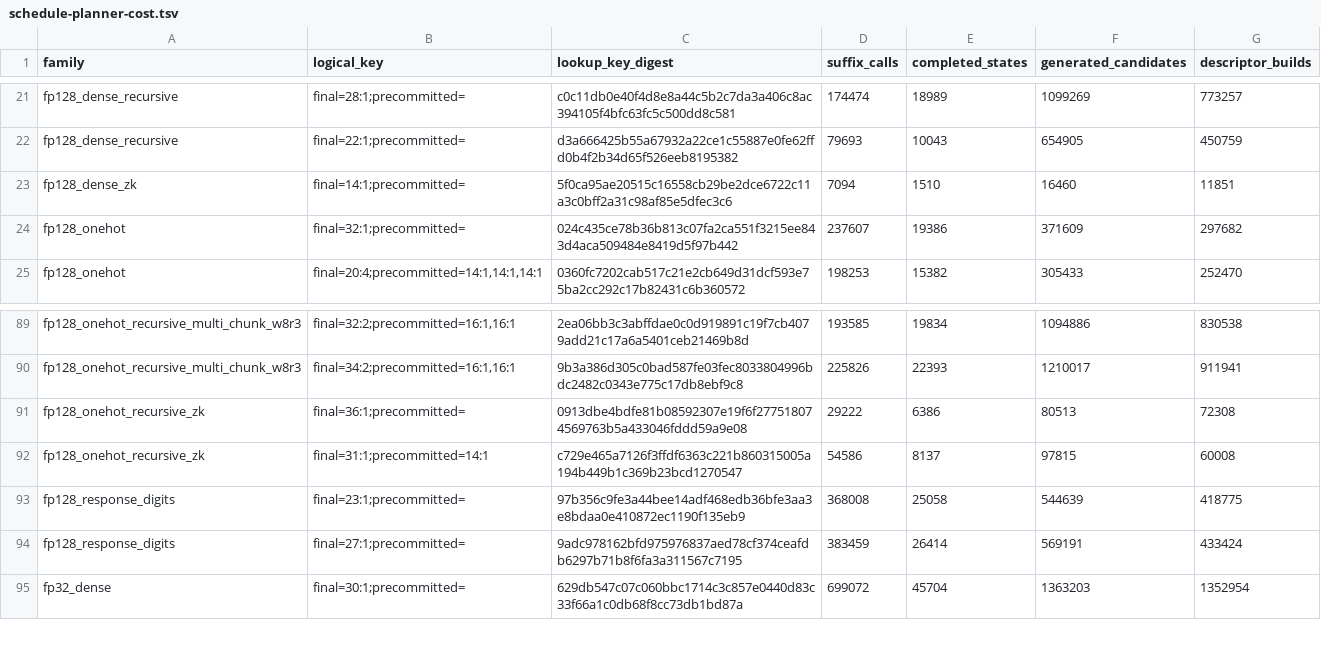
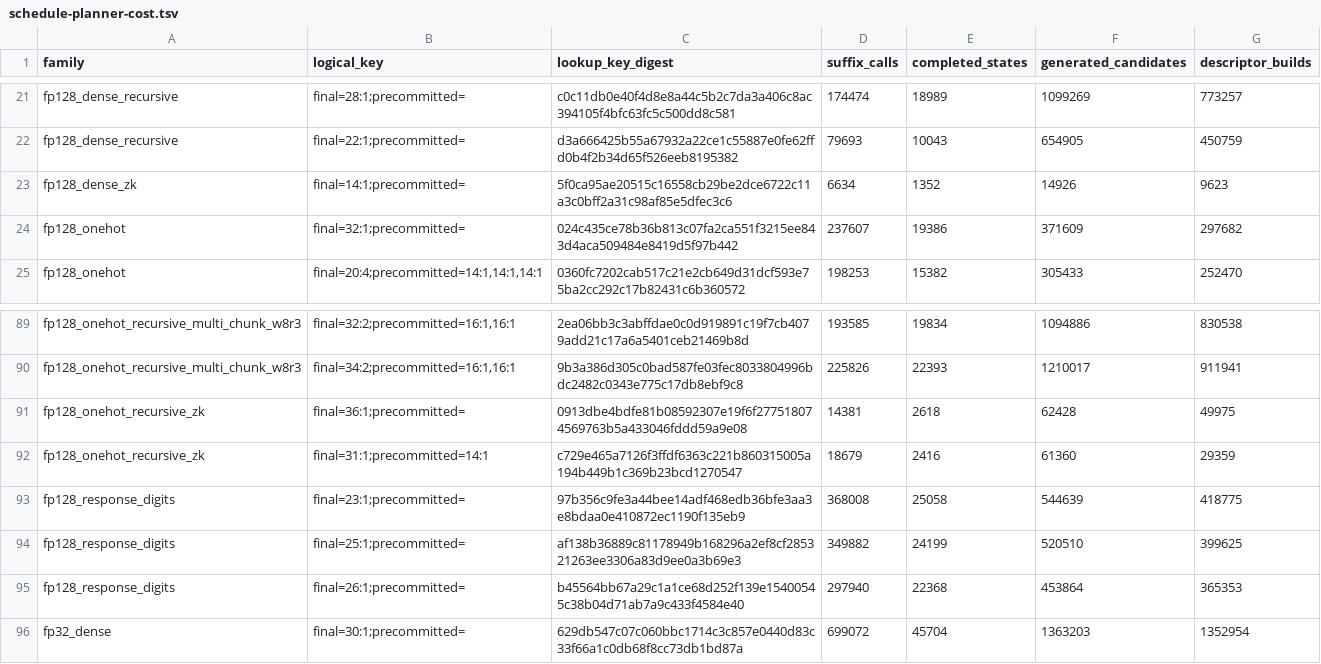
Before and after one commit to LayerZero-Labs/akita, a TSV file: artifacts/schedule-planner-cost.tsv, drawn as a sheet; only a part is shown, gaps mark what is left out.

```diff
--- a/artifacts/schedule-planner-cost.tsv
+++ b/artifacts/schedule-planner-cost.tsv
@@ -22,3 +22,3 @@ fp128_dense_recursive	final=28:1;precommitted=	c0c11db0e40f4d8e8a44c5b2c7da3a406
 fp128_dense_recursive	final=22:1;precommitted=	d3a666425b55a67932a22ce1c55887e0fe62ffd0b4f2b34d65f526eeb8195382	79693	10043	654905	450759
-fp128_dense_zk	final=14:1;precommitted=	5f0ca95ae20515c16558cb29be2dce6722c11a3c0bff2a31c98af85e5dfec3c6	7094	1510	16460	11851
+fp128_dense_zk	final=14:1;precommitted=	5f0ca95ae20515c16558cb29be2dce6722c11a3c0bff2a31c98af85e5dfec3c6	6634	1352	14926	9623
 fp128_onehot	final=32:1;precommitted=	024c435ce78b36b813c07fa2ca551f3215ee843d4aca509484e8419d5f97b442	237607	19386	371609	297682
@@ -90,6 +90,7 @@ fp128_onehot_recursive_multi_chunk_w8r3	final=32:2;precommitted=16:1,16:1	2ea06b
 fp128_onehot_recursive_multi_chunk_w8r3	final=34:2;precommitted=16:1,16:1	9b3a386d305c0bad587fe03fec8033804996bdc2482c0343e775c17db8ebf9c8	225826	22393	1210017	911941
-fp128_onehot_recursive_zk	final=36:1;precommitted=	0913dbe4bdfe81b08592307e19f6f277518074569763b5a433046fddd59a9e08	29222	6386	80513	72308
-fp128_onehot_recursive_zk	final=31:1;precommitted=14:1	c729e465a7126f3ffdf6363c221b860315005a194b449b1c369b23bcd1270547	54586	8137	97815	60008
+fp128_onehot_recursive_zk	final=36:1;precommitted=	0913dbe4bdfe81b08592307e19f6f277518074569763b5a433046fddd59a9e08	14381	2618	62428	49975
+fp128_onehot_recursive_zk	final=31:1;precommitted=14:1	c729e465a7126f3ffdf6363c221b860315005a194b449b1c369b23bcd1270547	18679	2416	61360	29359
 fp128_response_digits	final=23:1;precommitted=	97b356c9fe3a44bee14adf468edb36bfe3aa3e8bdaa0e410872ec1190f135eb9	368008	25058	544639	418775
-fp128_response_digits	final=27:1;precommitted=	9adc978162bfd975976837aed78cf374ceafdb6297b71b8f6fa3a311567c7195	383459	26414	569191	433424
+fp128_response_digits	final=25:1;precommitted=	af138b36889c81178949b168296a2ef8cf285321263ee3306a83d9ee0a3b69e3	349882	24199	520510	399625
+fp128_response_digits	final=26:1;precommitted=	b45564bb67a29c1a1ce68d252f139e15400545c38b04d71ab7a9c433f4584e40	297940	22368	453864	365353
 fp32_dense	final=30:1;precommitted=	629db547c07c060bbc1714c3c857e0440d83c33f66a1c0db68f8cc73db1bd87a	699072	45704	1363203	1352954
```
Also changed, not shown: artifacts/schedule-catalog-dev.tsv, artifacts/schedule-catalog.tsv, 10 other files.
